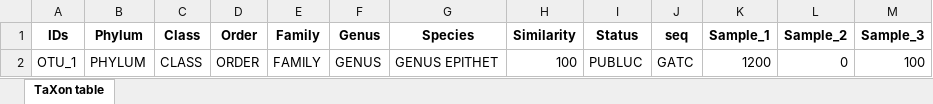
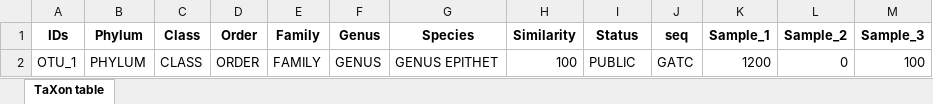
Before and after one commit to TillMacher/TaxonTableTools, an Excel workbook: _data/template_taxon_table.xlsx, sheet TaXon table, drawn as a sheet; values as stored, in another font and other column widths than the file's, no borders; the diff names each change by its address in the sheet, - before the commit and + after, or states it on an @@ line.

```diff
--- a/_data/template_taxon_table.xlsx (sheet TaXon table)
+++ b/_data/template_taxon_table.xlsx (sheet TaXon table)
-I2 (Status): PUBLUC
+I2 (Status): PUBLIC
```
Also changed, not shown: 2 other files.
